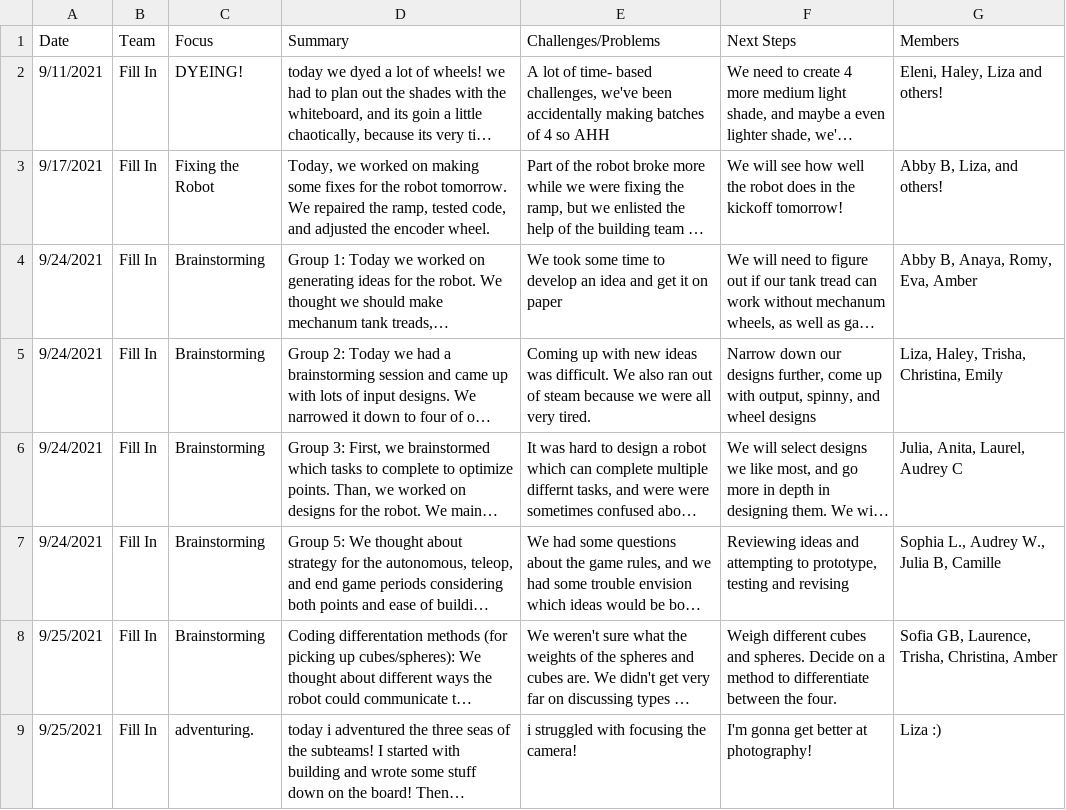
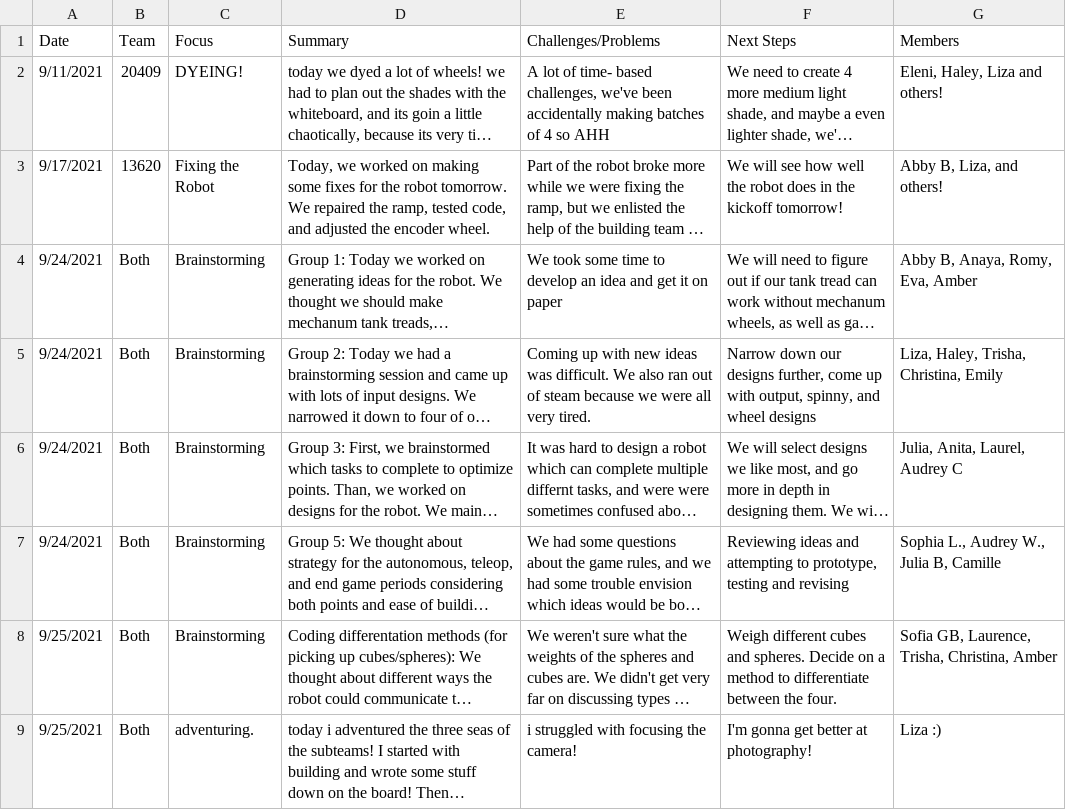
Before and after one commit to the-winsor-school/NotebookEntries-2021-2022, a CSV file: data/wholeTeam.csv, drawn as a sheet; only a part is shown; long unchanged cells end in …; the diff covers the shown part only; the diff names each change by its address in the sheet, - before the commit and + after, or states it on an @@ line.

Commit message:
Updated data with labels

```diff
--- a/data/wholeTeam.csv
+++ b/data/wholeTeam.csv
-B2 (Team): Fill In
+B2 (Team): 20409
-B3 (Team): Fill In
+B3 (Team): 13620
-B4:B9 (Team): Fill In
+B4:B9 (Team): Both
```
Also changed, not shown: 5 added rows and 3 edited cells elsewhere in this file, data/building.csv, data/coding.csv.
